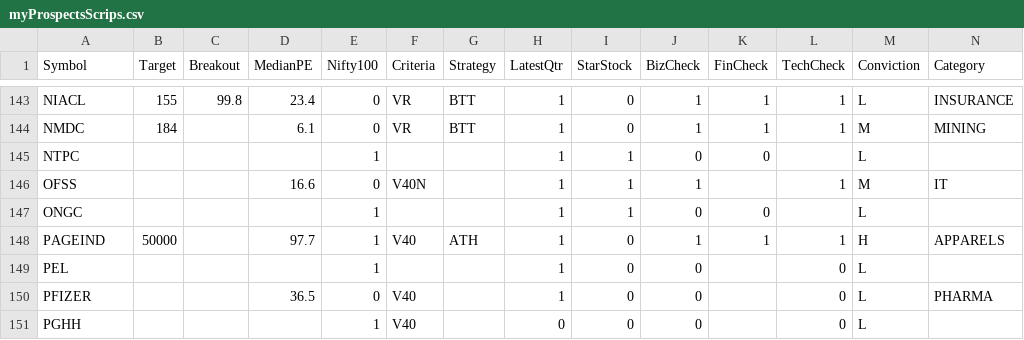
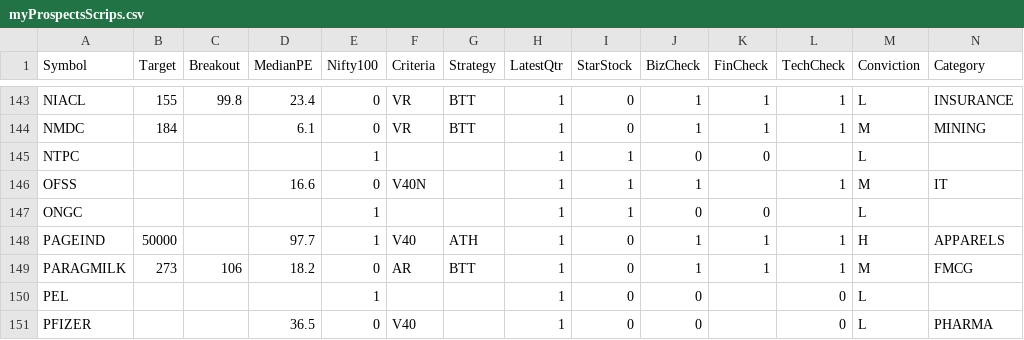
Before and after one commit to ankit-rathi/Data-Science-with-Python, a CSV file: Tradevesting/myProspectsScrips.csv, drawn as a sheet; only a part is shown, gaps mark what is left out; the shorter side is filled out with more unchanged rows; rows hold the shown columns only; the diff names each change by its address in the sheet, - before the commit and + after, or states it on an @@ line.

Commit message:
Add files via upload

```diff
--- a/Tradevesting/myProspectsScrips.csv
+++ b/Tradevesting/myProspectsScrips.csv
+row 149: PARAGMILK | 273 | 106 | 18.2 | 0 | AR | BTT | 1 | 0 | 1 | 1 | 1 | M | FMCG
```
